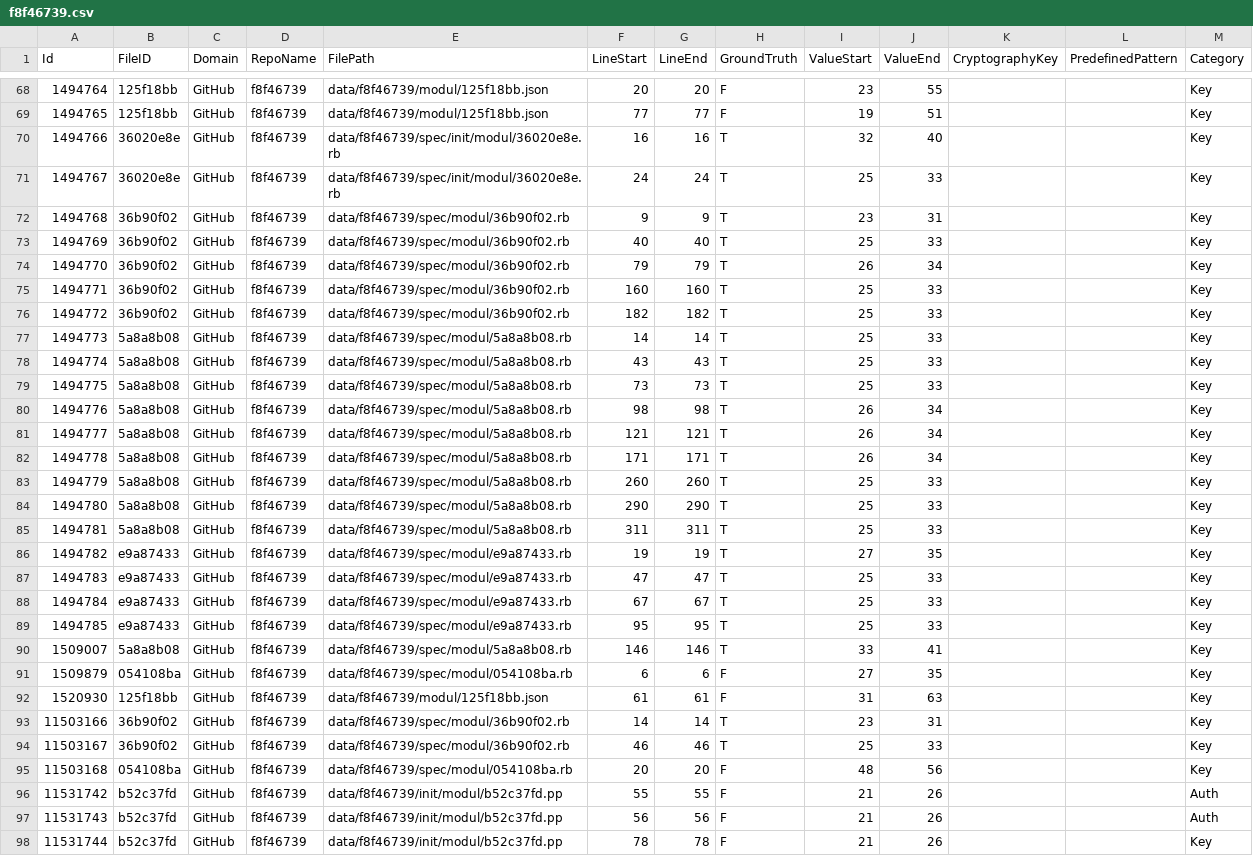
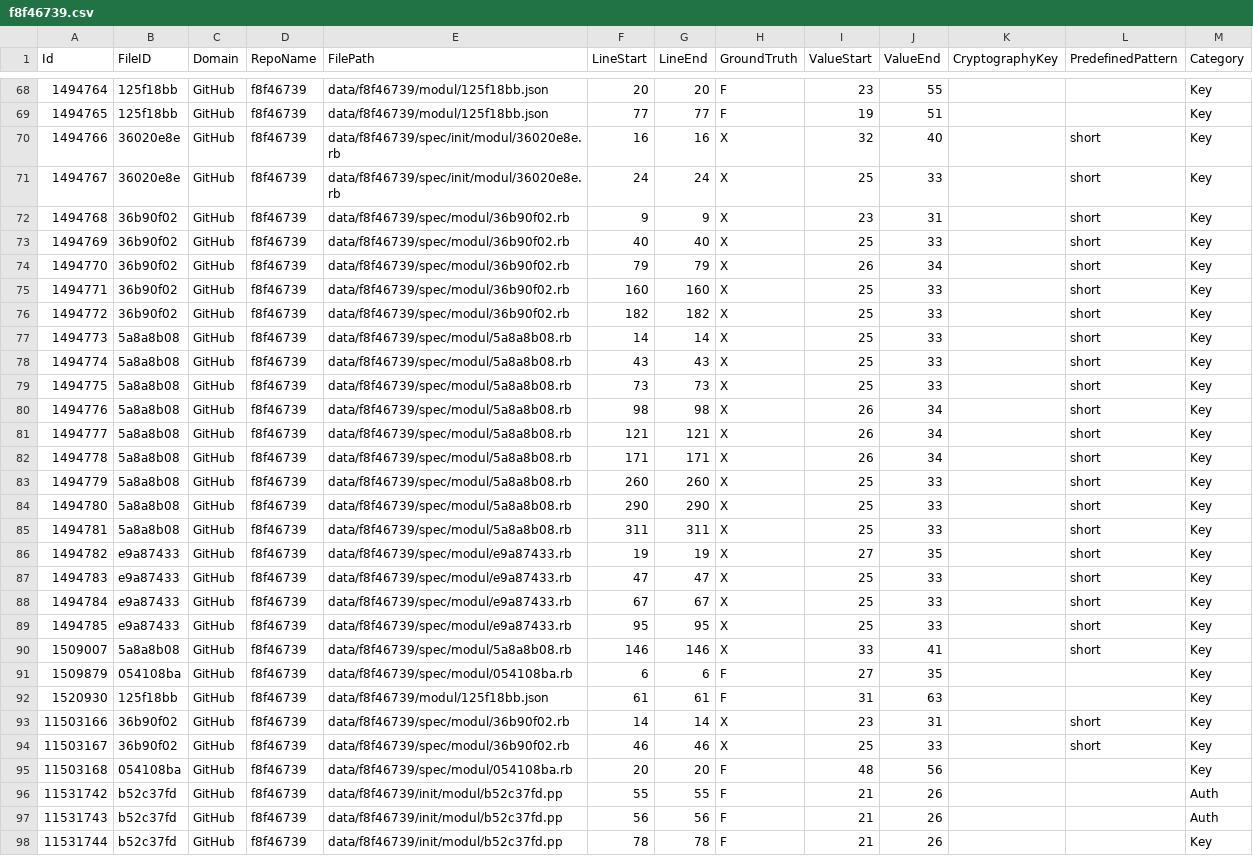
Before and after one commit to Samsung/CredData, a CSV file: meta/f8f46739.csv, drawn as a sheet; only a part is shown, gaps mark what is left out.

```diff
--- a/meta/f8f46739.csv
+++ b/meta/f8f46739.csv
@@ -69,27 +69,27 @@ Id,FileID,Domain,RepoName,FilePath,LineStart,LineEnd,GroundTruth,ValueStart,Valu
 1494765,125f18bb,GitHub,f8f46739,data/f8f46739/modul/125f18bb.json,77,77,F,19,51,,,Key
-1494766,36020e8e,GitHub,f8f46739,data/f8f46739/spec/init/modul/36020e8e.rb,16,16,T,32,40,,,Key
-1494767,36020e8e,GitHub,f8f46739,data/f8f46739/spec/init/modul/36020e8e.rb,24,24,T,25,33,,,Key
-1494768,36b90f02,GitHub,f8f46739,data/f8f46739/spec/modul/36b90f02.rb,9,9,T,23,31,,,Key
-1494769,36b90f02,GitHub,f8f46739,data/f8f46739/spec/modul/36b90f02.rb,40,40,T,25,33,,,Key
-1494770,36b90f02,GitHub,f8f46739,data/f8f46739/spec/modul/36b90f02.rb,79,79,T,26,34,,,Key
-1494771,36b90f02,GitHub,f8f46739,data/f8f46739/spec/modul/36b90f02.rb,160,160,T,25,33,,,Key
-1494772,36b90f02,GitHub,f8f46739,data/f8f46739/spec/modul/36b90f02.rb,182,182,T,25,33,,,Key
-1494773,5a8a8b08,GitHub,f8f46739,data/f8f46739/spec/modul/5a8a8b08.rb,14,14,T,25,33,,,Key
-1494774,5a8a8b08,GitHub,f8f46739,data/f8f46739/spec/modul/5a8a8b08.rb,43,43,T,25,33,,,Key
-1494775,5a8a8b08,GitHub,f8f46739,data/f8f46739/spec/modul/5a8a8b08.rb,73,73,T,25,33,,,Key
-1494776,5a8a8b08,GitHub,f8f46739,data/f8f46739/spec/modul/5a8a8b08.rb,98,98,T,26,34,,,Key
-1494777,5a8a8b08,GitHub,f8f46739,data/f8f46739/spec/modul/5a8a8b08.rb,121,121,T,26,34,,,Key
-1494778,5a8a8b08,GitHub,f8f46739,data/f8f46739/spec/modul/5a8a8b08.rb,171,171,T,26,34,,,Key
-1494779,5a8a8b08,GitHub,f8f46739,data/f8f46739/spec/modul/5a8a8b08.rb,260,260,T,25,33,,,Key
-1494780,5a8a8b08,GitHub,f8f46739,data/f8f46739/spec/modul/5a8a8b08.rb,290,290,T,25,33,,,Key
-1494781,5a8a8b08,GitHub,f8f46739,data/f8f46739/spec/modul/5a8a8b08.rb,311,311,T,25,33,,,Key
-1494782,e9a87433,GitHub,f8f46739,data/f8f46739/spec/modul/e9a87433.rb,19,19,T,27,35,,,Key
-1494783,e9a87433,GitHub,f8f46739,data/f8f46739/spec/modul/e9a87433.rb,47,47,T,25,33,,,Key
-1494784,e9a87433,GitHub,f8f46739,data/f8f46739/spec/modul/e9a87433.rb,67,67,T,25,33,,,Key
-1494785,e9a87433,GitHub,f8f46739,data/f8f46739/spec/modul/e9a87433.rb,95,95,T,25,33,,,Key
-1509007,5a8a8b08,GitHub,f8f46739,data/f8f46739/spec/modul/5a8a8b08.rb,146,146,T,33,41,,,Key
+1494766,36020e8e,GitHub,f8f46739,data/f8f46739/spec/init/modul/36020e8e.rb,16,16,X,32,40,,short,Key
+1494767,36020e8e,GitHub,f8f46739,data/f8f46739/spec/init/modul/36020e8e.rb,24,24,X,25,33,,short,Key
+1494768,36b90f02,GitHub,f8f46739,data/f8f46739/spec/modul/36b90f02.rb,9,9,X,23,31,,short,Key
+1494769,36b90f02,GitHub,f8f46739,data/f8f46739/spec/modul/36b90f02.rb,40,40,X,25,33,,short,Key
+1494770,36b90f02,GitHub,f8f46739,data/f8f46739/spec/modul/36b90f02.rb,79,79,X,26,34,,short,Key
+1494771,36b90f02,GitHub,f8f46739,data/f8f46739/spec/modul/36b90f02.rb,160,160,X,25,33,,short,Key
+1494772,36b90f02,GitHub,f8f46739,data/f8f46739/spec/modul/36b90f02.rb,182,182,X,25,33,,short,Key
+1494773,5a8a8b08,GitHub,f8f46739,data/f8f46739/spec/modul/5a8a8b08.rb,14,14,X,25,33,,short,Key
+1494774,5a8a8b08,GitHub,f8f46739,data/f8f46739/spec/modul/5a8a8b08.rb,43,43,X,25,33,,short,Key
+1494775,5a8a8b08,GitHub,f8f46739,data/f8f46739/spec/modul/5a8a8b08.rb,73,73,X,25,33,,short,Key
+1494776,5a8a8b08,GitHub,f8f46739,data/f8f46739/spec/modul/5a8a8b08.rb,98,98,X,26,34,,short,Key
+1494777,5a8a8b08,GitHub,f8f46739,data/f8f46739/spec/modul/5a8a8b08.rb,121,121,X,26,34,,short,Key
+1494778,5a8a8b08,GitHub,f8f46739,data/f8f46739/spec/modul/5a8a8b08.rb,171,171,X,26,34,,short,Key
+1494779,5a8a8b08,GitHub,f8f46739,data/f8f46739/spec/modul/5a8a8b08.rb,260,260,X,25,33,,short,Key
+1494780,5a8a8b08,GitHub,f8f46739,data/f8f46739/spec/modul/5a8a8b08.rb,290,290,X,25,33,,short,Key
+1494781,5a8a8b08,GitHub,f8f46739,data/f8f46739/spec/modul/5a8a8b08.rb,311,311,X,25,33,,short,Key
+1494782,e9a87433,GitHub,f8f46739,data/f8f46739/spec/modul/e9a87433.rb,19,19,X,27,35,,short,Key
+1494783,e9a87433,GitHub,f8f46739,data/f8f46739/spec/modul/e9a87433.rb,47,47,X,25,33,,short,Key
+1494784,e9a87433,GitHub,f8f46739,data/f8f46739/spec/modul/e9a87433.rb,67,67,X,25,33,,short,Key
+1494785,e9a87433,GitHub,f8f46739,data/f8f46739/spec/modul/e9a87433.rb,95,95,X,25,33,,short,Key
+1509007,5a8a8b08,GitHub,f8f46739,data/f8f46739/spec/modul/5a8a8b08.rb,146,146,X,33,41,,short,Key
 1509879,054108ba,GitHub,f8f46739,data/f8f46739/spec/modul/054108ba.rb,6,6,F,27,35,,,Key
 1520930,125f18bb,GitHub,f8f46739,data/f8f46739/modul/125f18bb.json,61,61,F,31,63,,,Key
-11503166,36b90f02,GitHub,f8f46739,data/f8f46739/spec/modul/36b90f02.rb,14,14,T,23,31,,,Key
-11503167,36b90f02,GitHub,f8f46739,data/f8f46739/spec/modul/36b90f02.rb,46,46,T,25,33,,,Key
+11503166,36b90f02,GitHub,f8f46739,data/f8f46739/spec/modul/36b90f02.rb,14,14,X,23,31,,short,Key
+11503167,36b90f02,GitHub,f8f46739,data/f8f46739/spec/modul/36b90f02.rb,46,46,X,25,33,,short,Key
 11503168,054108ba,GitHub,f8f46739,data/f8f46739/spec/modul/054108ba.rb,20,20,F,48,56,,,Key
```
Also changed, not shown: meta/0436af4a.csv, meta/55031e17.csv, 3 other files.
